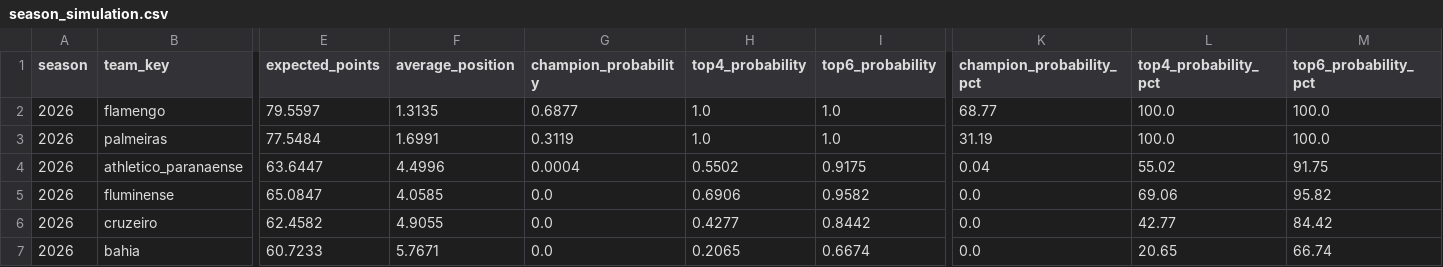
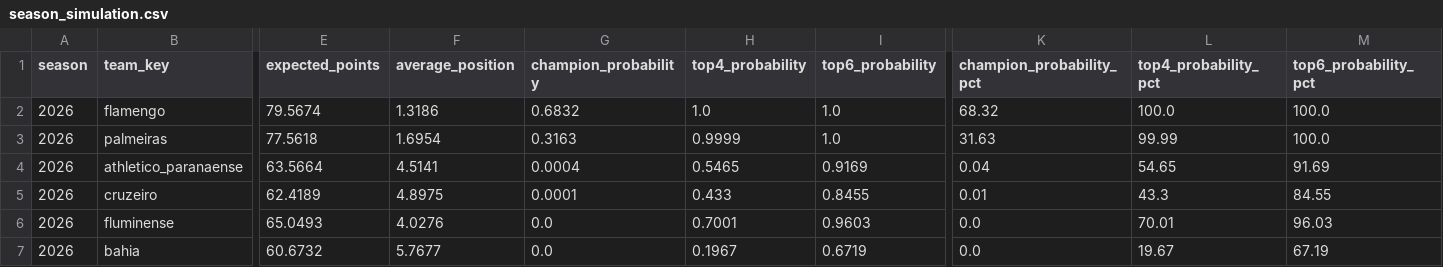
Before and after one commit to cadupacheco/Brasileirao-Data-Lab, a CSV file: data/ml/season_simulation.csv, drawn as a sheet; only a part is shown, gaps mark what is left out; removed rows and columns are numbered as before the commit, all else as after; rows hold the shown columns only; the diff covers the shown part only; the diff names each change by its address in the sheet, - before the commit and + after, or states it on an @@ line.

```diff
--- a/data/ml/season_simulation.csv
+++ b/data/ml/season_simulation.csv
-E2 (expected_points): 79.5597
+E2 (expected_points): 79.5674
-F2 (average_position): 1.3135
+F2 (average_position): 1.3186
-G2 (champion_probability): 0.6877
+G2 (champion_probability): 0.6832
-K2 (champion_probability_pct): 68.77
+K2 (champion_probability_pct): 68.32
-E3 (expected_points): 77.5484
+E3 (expected_points): 77.5618
-F3 (average_position): 1.6991
+F3 (average_position): 1.6954
-G3 (champion_probability): 0.3119
+G3 (champion_probability): 0.3163
-H3 (top4_probability): 1.0
+H3 (top4_probability): 0.9999
-K3 (champion_probability_pct): 31.19
+K3 (champion_probability_pct): 31.63
-L3 (top4_probability_pct): 100.0
+L3 (top4_probability_pct): 99.99
-E4 (expected_points): 63.6447
+E4 (expected_points): 63.5664
-F4 (average_position): 4.4996
+F4 (average_position): 4.5141
-H4 (top4_probability): 0.5502
+H4 (top4_probability): 0.5465
-I4 (top6_probability): 0.9175
+I4 (top6_probability): 0.9169
-L4 (top4_probability_pct): 55.02
+L4 (top4_probability_pct): 54.65
-M4 (top6_probability_pct): 91.75
+M4 (top6_probability_pct): 91.69
+row 5: 2026 | cruzeiro | 62.4189 | 4.8975 | 0.0001 | 0.433 | 0.8455 | 0.01 | 43.3 | 84.55
-E6 (expected_points): 65.0847
+E6 (expected_points): 65.0493
-F6 (average_position): 4.0585
+F6 (average_position): 4.0276
-H6 (top4_probability): 0.6906
+H6 (top4_probability): 0.7001
-I6 (top6_probability): 0.9582
+I6 (top6_probability): 0.9603
-L6 (top4_probability_pct): 69.06
+L6 (top4_probability_pct): 70.01
-M6 (top6_probability_pct): 95.82
+M6 (top6_probability_pct): 96.03
-row 6: 2026 | cruzeiro | 62.4582 | 4.9055 | 0.0 | 0.4277 | 0.8442 | 0.0 | 42.77 | 84.42
-E7 (expected_points): 60.7233
+E7 (expected_points): 60.6732
-F7 (average_position): 5.7671
+F7 (average_position): 5.7677
-H7 (top4_probability): 0.2065
+H7 (top4_probability): 0.1967
-I7 (top6_probability): 0.6674
+I7 (top6_probability): 0.6719
-L7 (top4_probability_pct): 20.65
+L7 (top4_probability_pct): 19.67
-M7 (top6_probability_pct): 66.74
+M7 (top6_probability_pct): 67.19
```
Also changed, not shown: 80 edited cells elsewhere in this file, data/ml/future_predictions.csv, data/ml/matches_history.csv, 4 other files.
